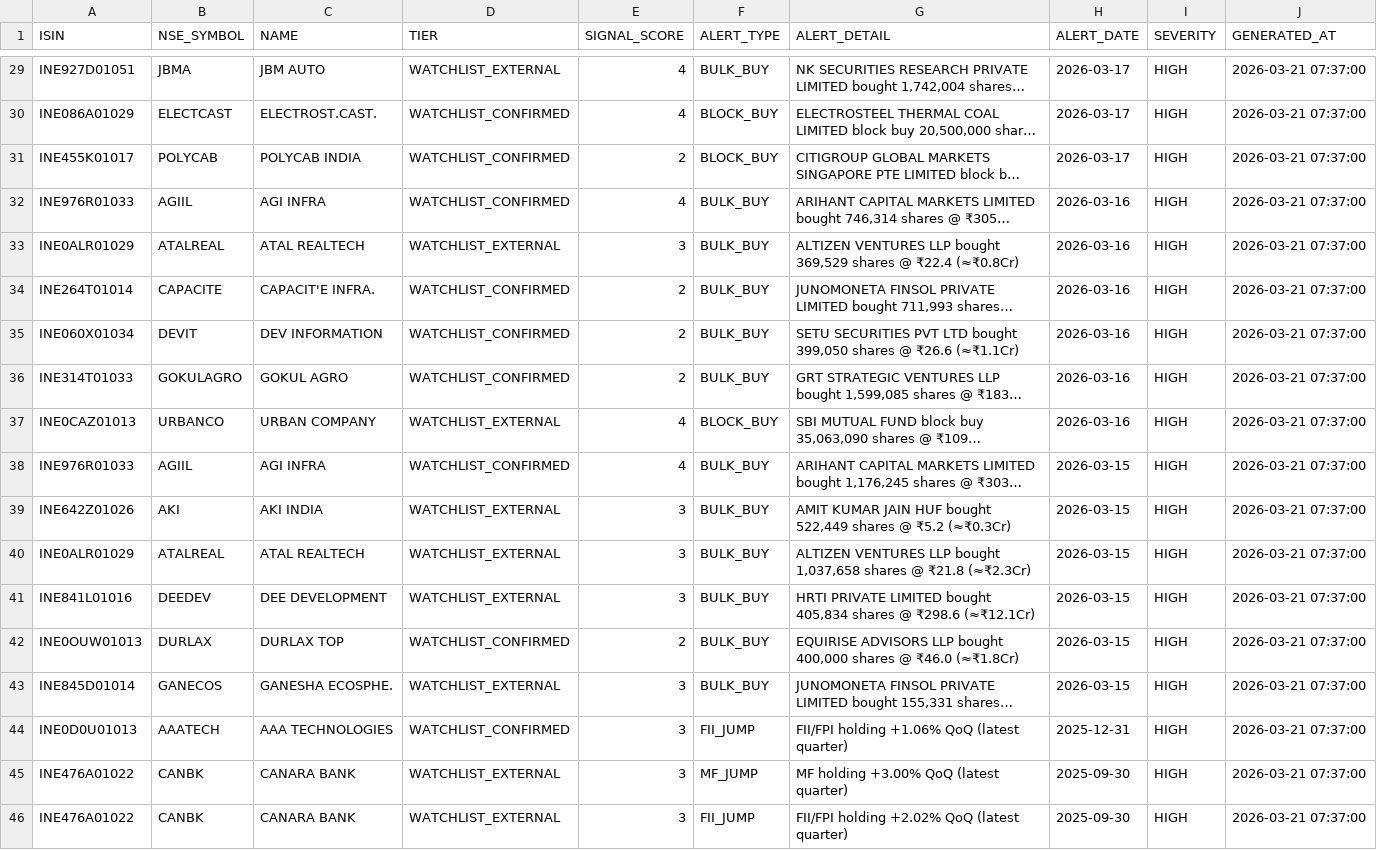
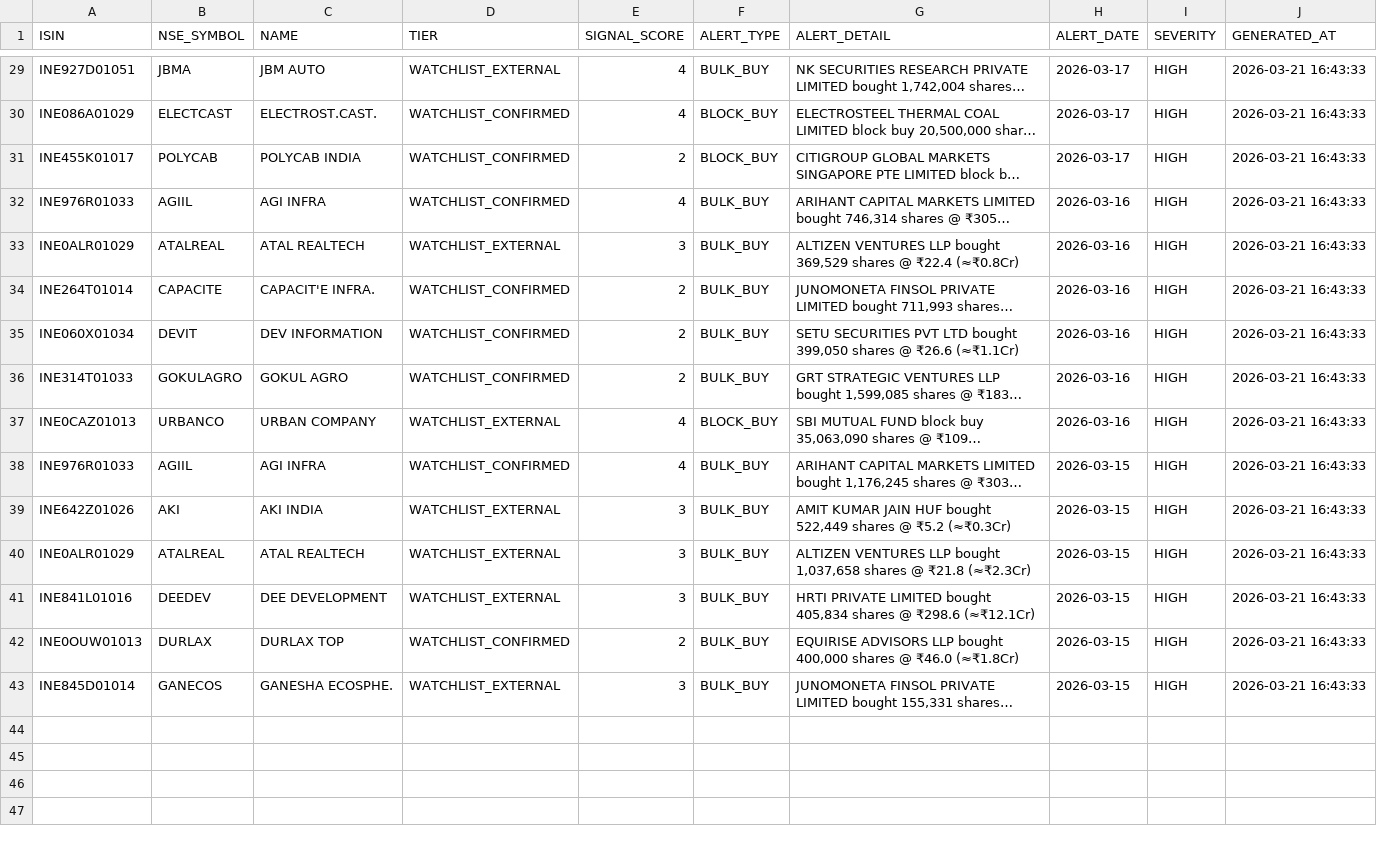
Before and after one commit to rajkshroff/multibagger-alerts, a CSV file: early_alerts.csv, drawn as a sheet; only a part is shown, gaps mark what is left out; long unchanged cells end in …; the diff covers the shown part only; the diff names each change by its address in the sheet, - before the commit and + after, or states it on an @@ line.

```diff
--- a/early_alerts.csv
+++ b/early_alerts.csv
-J29:J43 (GENERATED_AT): 2026-03-21 07:37:00
+J29:J43 (GENERATED_AT): 2026-03-21 16:43:33
-row 44: INE0D0U01013 | AAATECH | AAA TECHNOLOGIES | WATCHLIST_CONFIRMED | 3 | FII_JUMP | FII/FPI holding +1.06% QoQ (latest quarter) | 2025-12-31 | HIGH | 2026-03-21 07:37:00
-row 45: INE476A01022 | CANBK | CANARA BANK | WATCHLIST_EXTERNAL | 3 | MF_JUMP | MF holding +3.00% QoQ (latest quarter) | 2025-09-30 | HIGH | 2026-03-21 07:37:00
-row 46: INE476A01022 | CANBK | CANARA BANK | WATCHLIST_EXTERNAL | 3 | FII_JUMP | FII/FPI holding +2.02% QoQ (latest quarter) | 2025-09-30 | HIGH | 2026-03-21 07:37:00
```
Also changed, not shown: 27 edited cells elsewhere in this file, composite_scores.csv, market_intelligence.csv, 2 other files.
